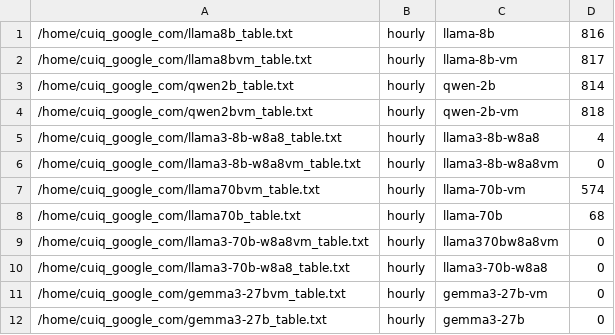
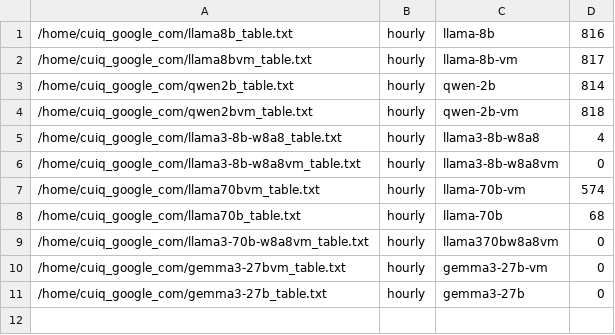
Before and after one commit to xiyuxie/bm-infra, a CSV file: legacy/upload_spanner_state.csv, drawn as a sheet.

Commit message:
renamed to llama370bw8a8vm due to spanner column width constraint; also remove the llama3-70b-w8a8 that runs in the docker.

```diff
--- a/legacy/upload_spanner_state.csv
+++ b/legacy/upload_spanner_state.csv
@@ -9,3 +9,2 @@
 /home/cuiq_google_com/llama3-70b-w8a8vm_table.txt,hourly,llama370bw8a8vm,0
-/home/cuiq_google_com/llama3-70b-w8a8_table.txt,hourly,llama3-70b-w8a8,0
 /home/cuiq_google_com/gemma3-27bvm_table.txt,hourly,gemma3-27b-vm,0
```
Also changed, not shown: 2 other files.
